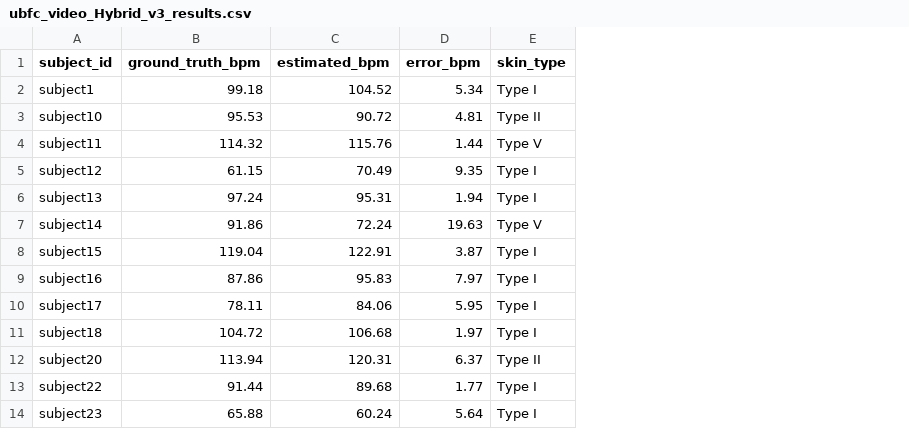
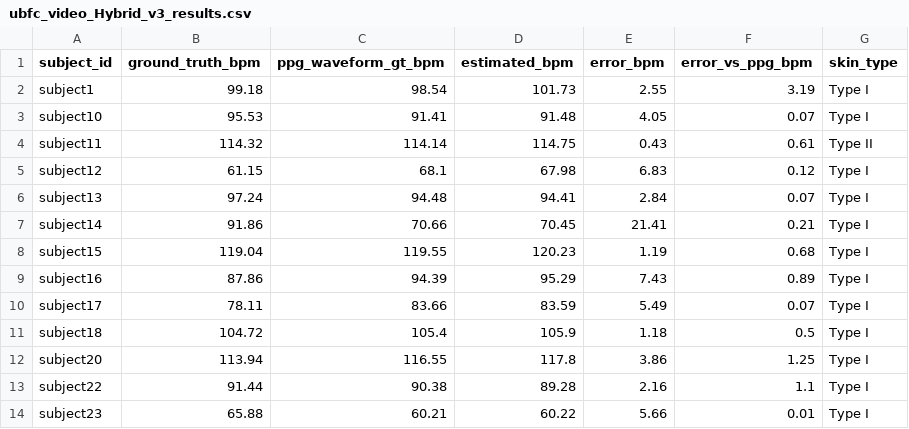
Before and after one commit to saadtahmid/SP_CUP_27, a CSV file: artifacts/ubfc/ubfc_video_Hybrid_v3_results.csv, drawn as a sheet; only a part is shown; addresses are those after the commit; the diff covers the shown part only; the diff names each change by its address in the sheet, - before the commit and + after, or states it on an @@ line.

```diff
--- a/artifacts/ubfc/ubfc_video_Hybrid_v3_results.csv
+++ b/artifacts/ubfc/ubfc_video_Hybrid_v3_results.csv
+column C (ppg_waveform_gt_bpm), rows 2-14: 98.54 | 91.41 | 114.14 | 68.1 | 94.48 | 70.66 | 119.55 | 94.39 | 83.66 | 105.4 | 116.55 | 90.38 | 60.21
+column F (error_vs_ppg_bpm), rows 2-14: 3.19 | 0.07 | 0.61 | 0.12 | 0.07 | 0.21 | 0.68 | 0.89 | 0.07 | 0.5 | 1.25 | 1.1 | 0.01
-D2 (estimated_bpm): 104.52
+D2 (estimated_bpm): 101.73
-E2 (error_bpm): 5.34
+E2 (error_bpm): 2.55
-D3 (estimated_bpm): 90.72
+D3 (estimated_bpm): 91.48
-E3 (error_bpm): 4.81
+E3 (error_bpm): 4.05
-G3 (skin_type): Type II
+G3 (skin_type): Type I
-D4 (estimated_bpm): 115.76
+D4 (estimated_bpm): 114.75
-E4 (error_bpm): 1.44
+E4 (error_bpm): 0.43
-G4 (skin_type): Type V
+G4 (skin_type): Type II
-D5 (estimated_bpm): 70.49
+D5 (estimated_bpm): 67.98
-E5 (error_bpm): 9.35
+E5 (error_bpm): 6.83
-D6 (estimated_bpm): 95.31
+D6 (estimated_bpm): 94.41
-E6 (error_bpm): 1.94
+E6 (error_bpm): 2.84
-D7 (estimated_bpm): 72.24
+D7 (estimated_bpm): 70.45
-E7 (error_bpm): 19.63
+E7 (error_bpm): 21.41
-G7 (skin_type): Type V
+G7 (skin_type): Type I
-D8 (estimated_bpm): 122.91
+D8 (estimated_bpm): 120.23
-E8 (error_bpm): 3.87
+E8 (error_bpm): 1.19
-D9 (estimated_bpm): 95.83
+D9 (estimated_bpm): 95.29
-E9 (error_bpm): 7.97
+E9 (error_bpm): 7.43
-D10 (estimated_bpm): 84.06
+D10 (estimated_bpm): 83.59
-E10 (error_bpm): 5.95
+E10 (error_bpm): 5.49
-D11 (estimated_bpm): 106.68
+D11 (estimated_bpm): 105.9
-E11 (error_bpm): 1.97
+E11 (error_bpm): 1.18
-D12 (estimated_bpm): 120.31
+D12 (estimated_bpm): 117.8
-E12 (error_bpm): 6.37
+E12 (error_bpm): 3.86
-G12 (skin_type): Type II
+G12 (skin_type): Type I
-D13 (estimated_bpm): 89.68
+D13 (estimated_bpm): 89.28
-E13 (error_bpm): 1.77
+E13 (error_bpm): 2.16
-D14 (estimated_bpm): 60.24
+D14 (estimated_bpm): 60.22
-E14 (error_bpm): 5.64
+E14 (error_bpm): 5.66
```
Also changed, not shown: 65 edited cells elsewhere in this file, artifacts/ubfc/ubfc_ablation_summary.csv, artifacts/ubfc/ubfc_video_CHROM+CZT_results.csv, 38 other files.
